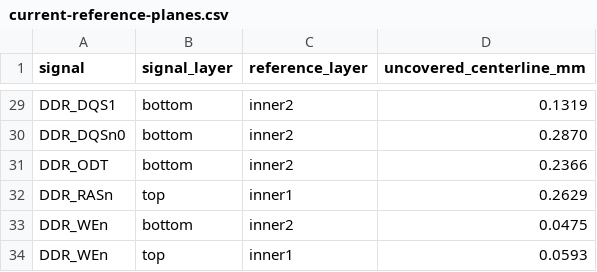
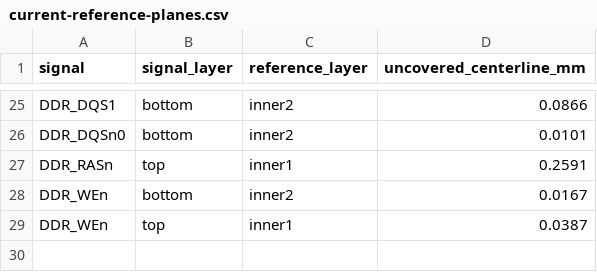
Before and after one commit to Abse2001/pixel-dash, a CSV file: checks/current-reference-planes.csv, drawn as a sheet; only a part is shown, gaps mark what is left out; removed rows and columns are numbered as before the commit, all else as after; the diff covers the shown part only; the diff names each change by its address in the sheet, - before the commit and + after, or states it on an @@ line.

```diff
--- a/checks/current-reference-planes.csv
+++ b/checks/current-reference-planes.csv
-D25 (uncovered_centerline_mm): 0.1319
+D25 (uncovered_centerline_mm): 0.0866
-D26 (uncovered_centerline_mm): 0.2870
+D26 (uncovered_centerline_mm): 0.0101
-row 31: DDR_ODT | bottom | inner2 | 0.2366
-D27 (uncovered_centerline_mm): 0.2629
+D27 (uncovered_centerline_mm): 0.2591
-D28 (uncovered_centerline_mm): 0.0475
+D28 (uncovered_centerline_mm): 0.0167
-D29 (uncovered_centerline_mm): 0.0593
+D29 (uncovered_centerline_mm): 0.0387
```
Also changed, not shown: 4 removed rows and 18 edited cells elsewhere in this file, checks/current-clearance.csv, 2 other files.
